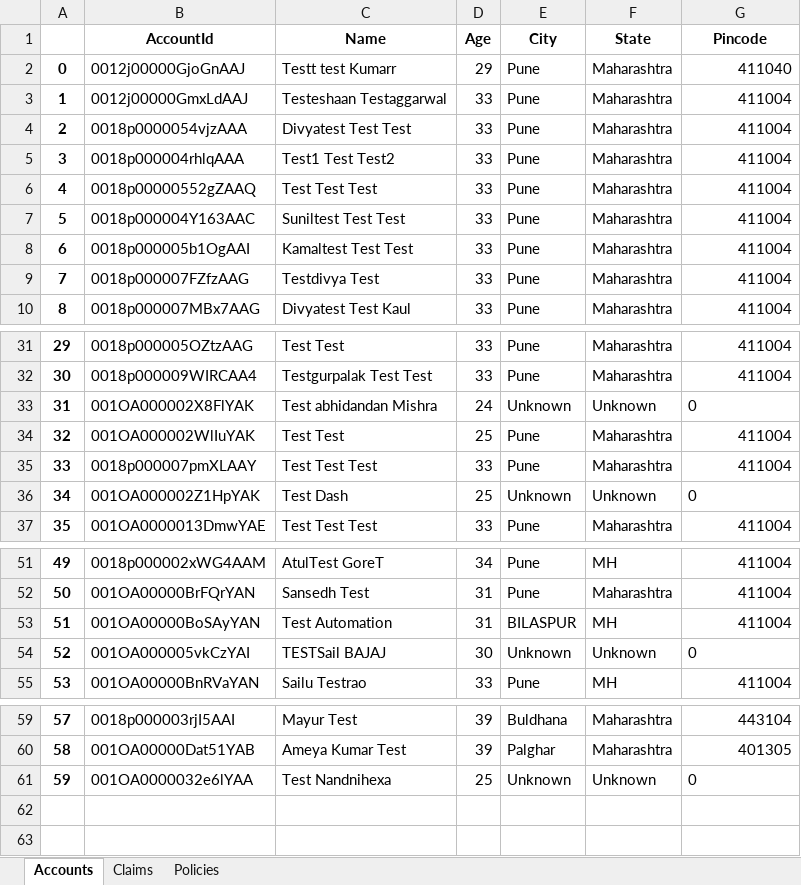
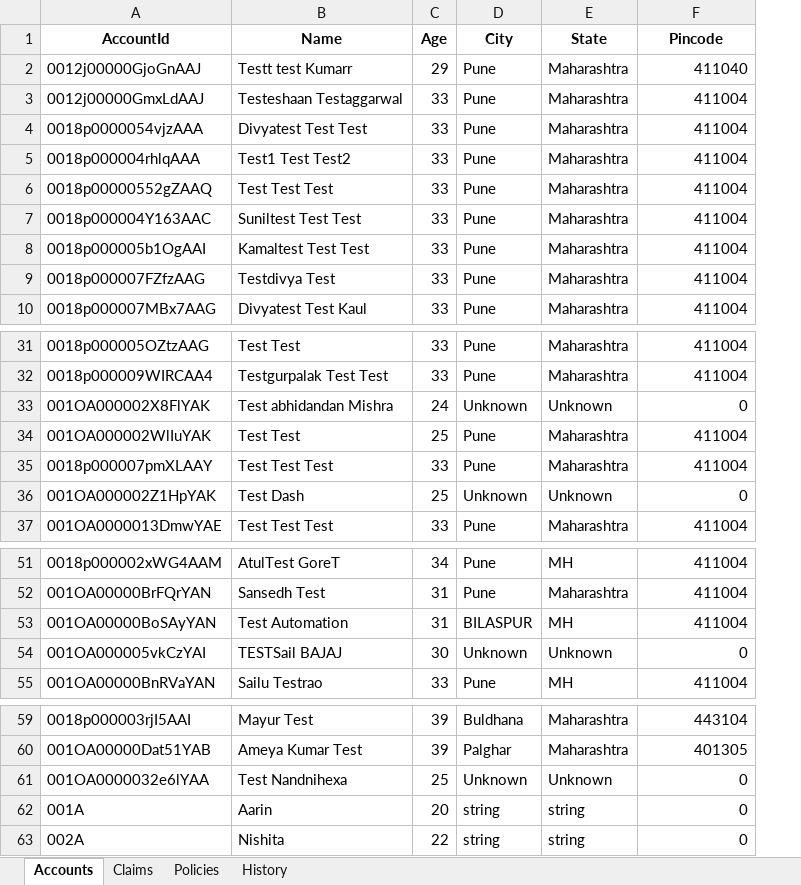
Before and after one commit to aarin13/FastAPiCustomerData, an Excel workbook: Data.xlsx, sheet Accounts, drawn as a sheet; only a part is shown, gaps mark what is left out; values as stored, in another font and other column widths than the file's, no borders; removed rows and columns are numbered as before the commit, all else as after; the diff names each change by its address in the sheet, - before the commit and + after, or states it on an @@ line.

```diff
--- a/Data.xlsx (sheet Accounts)
+++ b/Data.xlsx (sheet Accounts)
+sheet tab: History
-column A, rows 2-10: 0 | 1 | 2 | 3 | 4 | 5 | 6 | 7 | 8; rows 31-37: 29 | 30 | 31 | 32 | 33 | 34 | 35; rows 51-55: 49 | 50 | 51 | 52 | 53; rows 59-61: 57 | 58 | 59
-F33 alignment: left
+F33 alignment: right
-F36 alignment: left
+F36 alignment: right
-F54 alignment: left
+F54 alignment: right
-F61 alignment: left
+F61 alignment: right
+row 62: 001A | Aarin | 20 | string | string | 0
+row 63: 002A | Nishita | 22 | string | string | 0
```
Also changed, not shown: sheet Claims, sheet Policies, 2 other files.
